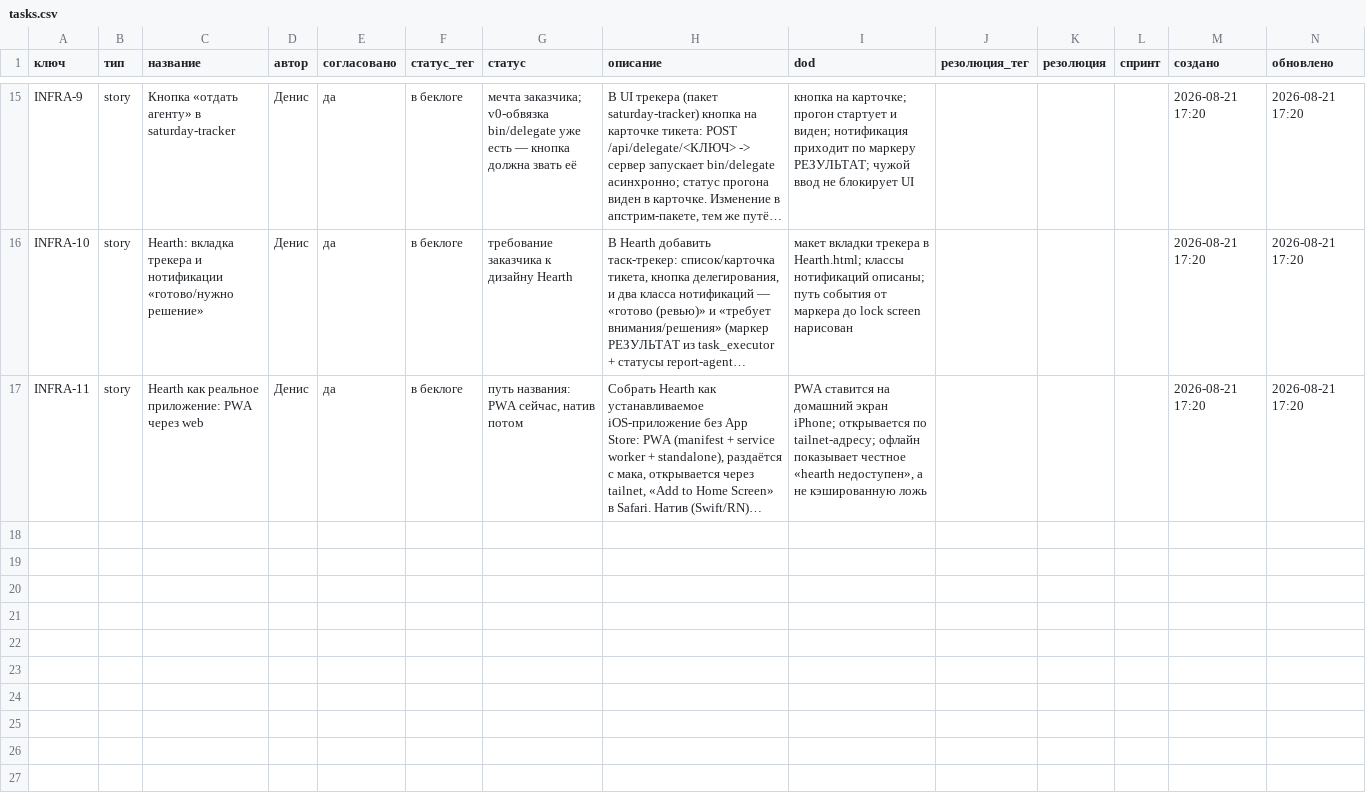
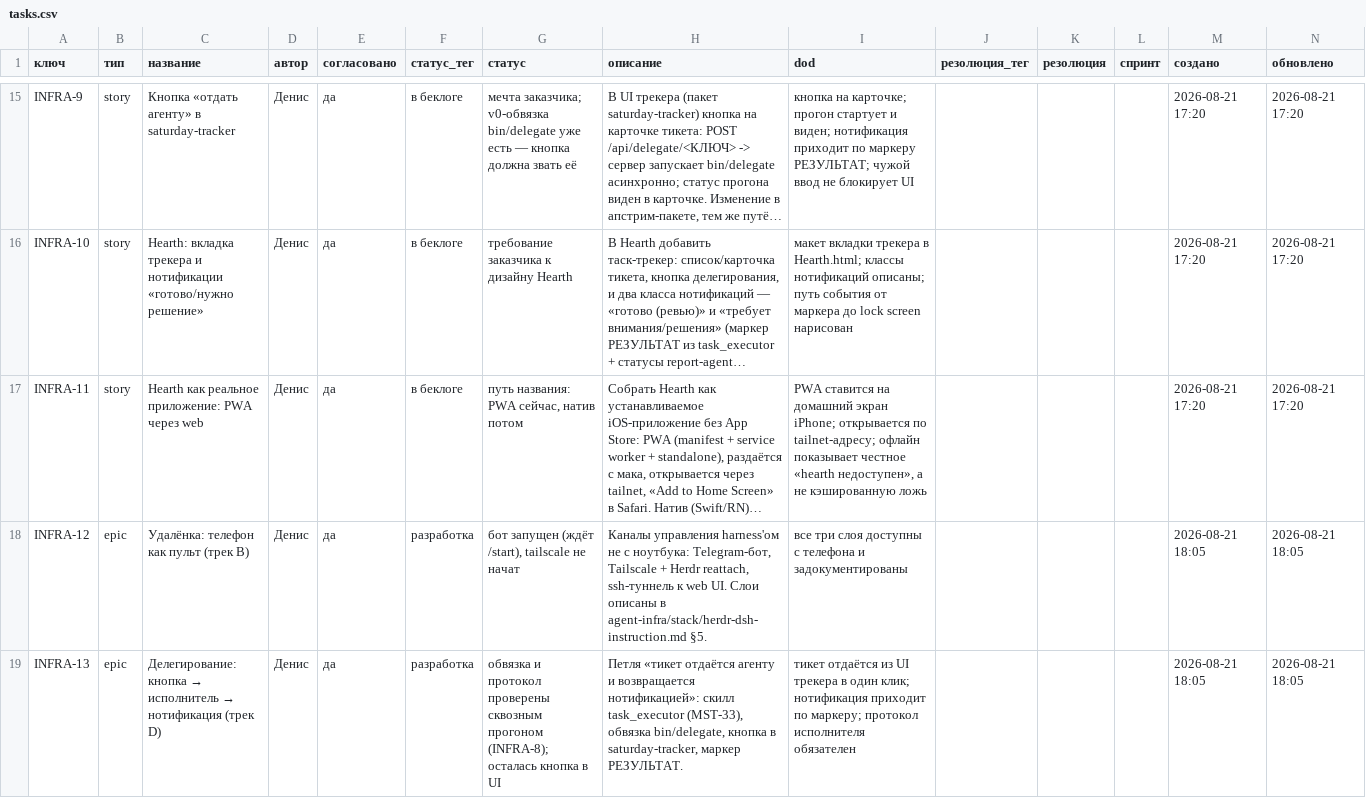
Before and after one commit to Dgreat21/literate-octo-ai, a CSV file: mastery/tracker/tasks.csv, drawn as a sheet; only a part is shown, gaps mark what is left out; long unchanged cells end in …; the diff covers the shown part only; the diff names each change by its address in the sheet, - before the commit and + after, or states it on an @@ line.

Commit message:
трекер: иерархия и lineage — эпики-треки вместо «эпика всего»
- INFRA-1 сужен до трека A «Сборка стека» и закрыт (урок в резолюции:
  треки должны быть эпиками с первого дня)
- новые эпики: INFRA-12 «Удалёнка» (INFRA-4,5), INFRA-13 «Делегирование»
  (INFRA-8,9), INFRA-14 «Hearth» (INFRA-7,10,11); INFRA-6 — под PRJ-2
- веха MS-2 «Тикет отдан с телефона и вернулся нотификацией»:
  реализует PRJ-2, блокируется INFRA-4 и INFRA-9
- 8 рёбер входит-в пере-родительствованы; lineage: GOAL-3 → PRJ-2 →
  эпики → задачи
- STATUS.md: дерево, диаграмма из штатного tracker_mermaid.graph()
  (рендер проверен + негативный контроль), ближайшие ходы

```diff
--- a/mastery/tracker/tasks.csv
+++ b/mastery/tracker/tasks.csv
+row 18: INFRA-12 | epic | Удалёнка: телефон как пульт (трек B) | Денис | да | разработка | бот запущен (ждёт /start), tailscale не начат | Каналы управления harness'ом не с ноутбука: Telegram-бот, Tailscale + Herdr reattach, ssh-туннель к web UI. Слои описаны в agent-infra/stack/herdr-dsh-instruction.md §5. | все три слоя доступны с телефона и задокументированы |  |  |  | 2026-08-21 18:05 | 2026-08-21 18:05
+row 19: INFRA-13 | epic | Делегирование: кнопка → исполнитель → нотификация (трек D) | Денис | да | разработка | обвязка и протокол проверены сквозным прогоном (INFRA-8); осталась кнопка в UI | Петля «тикет отдаётся агенту и возвращается нотификацией»: скилл task_executor (MST-33), обвязка bin/delegate, кнопка в saturday-tracker, маркер РЕЗУЛЬТАТ. | тикет отдаётся из UI трекера в один клик; нотификация приходит по маркеру; протокол исполнителя обязателен |  |  |  | 2026-08-21 18:05 | 2026-08-21 18:05
```
Also changed, not shown: 1 added row and 7 edited cells elsewhere in this file, mastery/tracker/goals.csv, mastery/tracker/links.csv, 3 other files.
